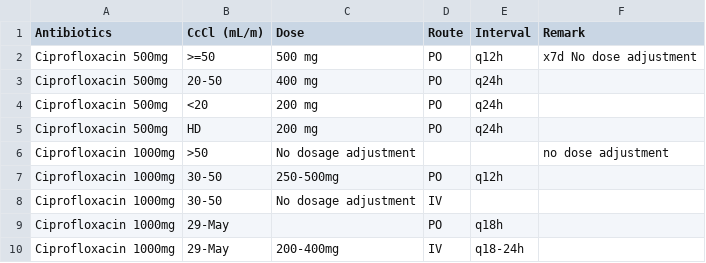
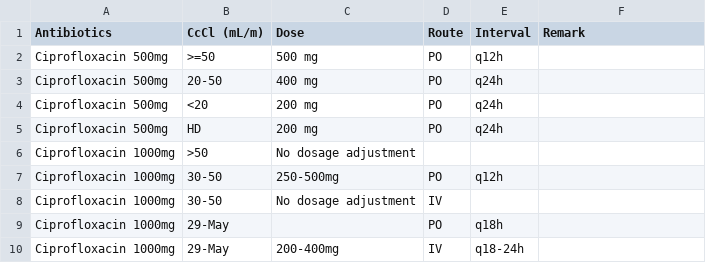
Before and after one commit to Loop-Dimension/Antibiotics, a CSV file: backend/Antibiotics.csv, drawn as a sheet; only a part is shown.

```diff
--- a/backend/Antibiotics.csv
+++ b/backend/Antibiotics.csv
@@ -1,3 +1,3 @@
 Antibiotics,CcCl (mL/m),Dose,Route,Interval,Remark
-Ciprofloxacin  500mg ,>=50,500 mg,PO,q12h,x7d No dose adjustment
+Ciprofloxacin  500mg ,>=50,500 mg,PO,q12h,
 Ciprofloxacin 500mg ,20-50,400 mg,PO,q24h,
@@ -5,3 +5,3 @@ Ciprofloxacin 500mg,<20,200 mg,PO,q24h,
 Ciprofloxacin 500mg ,HD,200 mg,PO,q24h,
-Ciprofloxacin 1000mg ,>50,No dosage adjustment,,,no dose adjustment
+Ciprofloxacin 1000mg ,>50,No dosage adjustment,,,
 Ciprofloxacin 1000mg ,30-50,250-500mg,PO,q12h,
```
Also changed, not shown: 10 other files.
